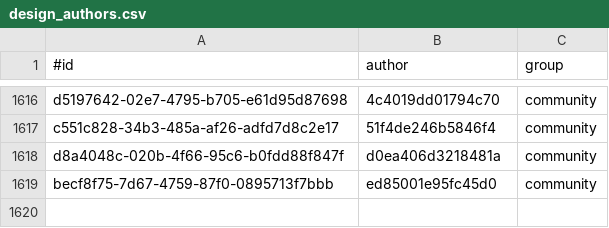
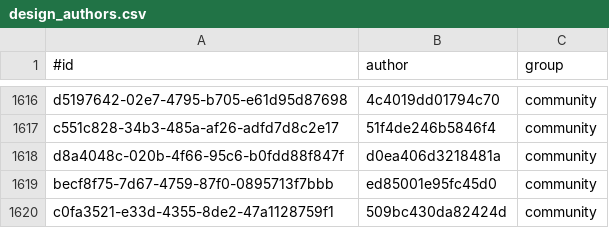
Before and after one commit to KlaudiuszLedwoch/Iron-Admiral, a CSV file: payload/Mods/IronAdmiralDesigns/design_authors.csv, drawn as a sheet; only a part is shown, gaps mark what is left out.

```diff
--- a/payload/Mods/IronAdmiralDesigns/design_authors.csv
+++ b/payload/Mods/IronAdmiralDesigns/design_authors.csv
@@ -1619 +1619,2 @@ d8a4048c-020b-4f66-95c6-b0fdd88f847f,d0ea406d3218481a,community
 becf8f75-7d67-4759-87f0-0895713f7bbb,ed85001e95fc45d0,community
+c0fa3521-e33d-4355-8de2-47a1128759f1,509bc430da82424d,community
```
Also changed, not shown: payload/Mods/IronAdmiralDesigns/design_stats_pool.csv, 3 other files.
